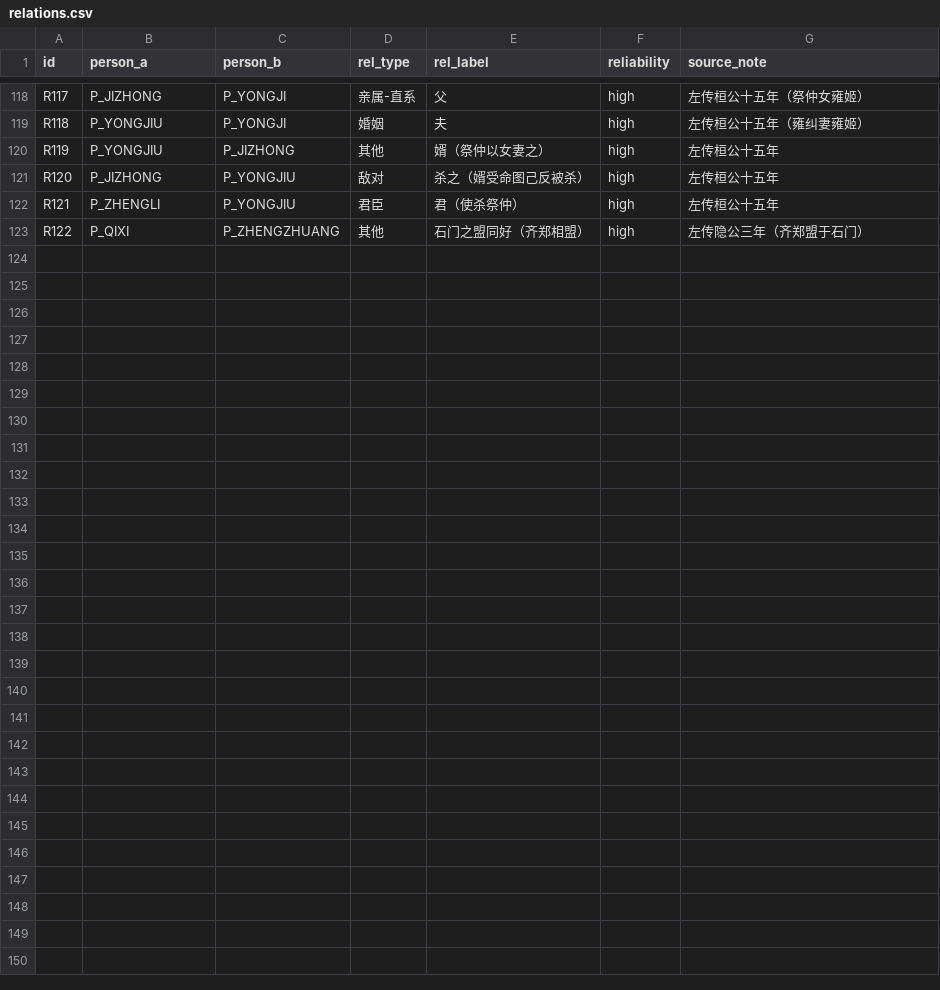
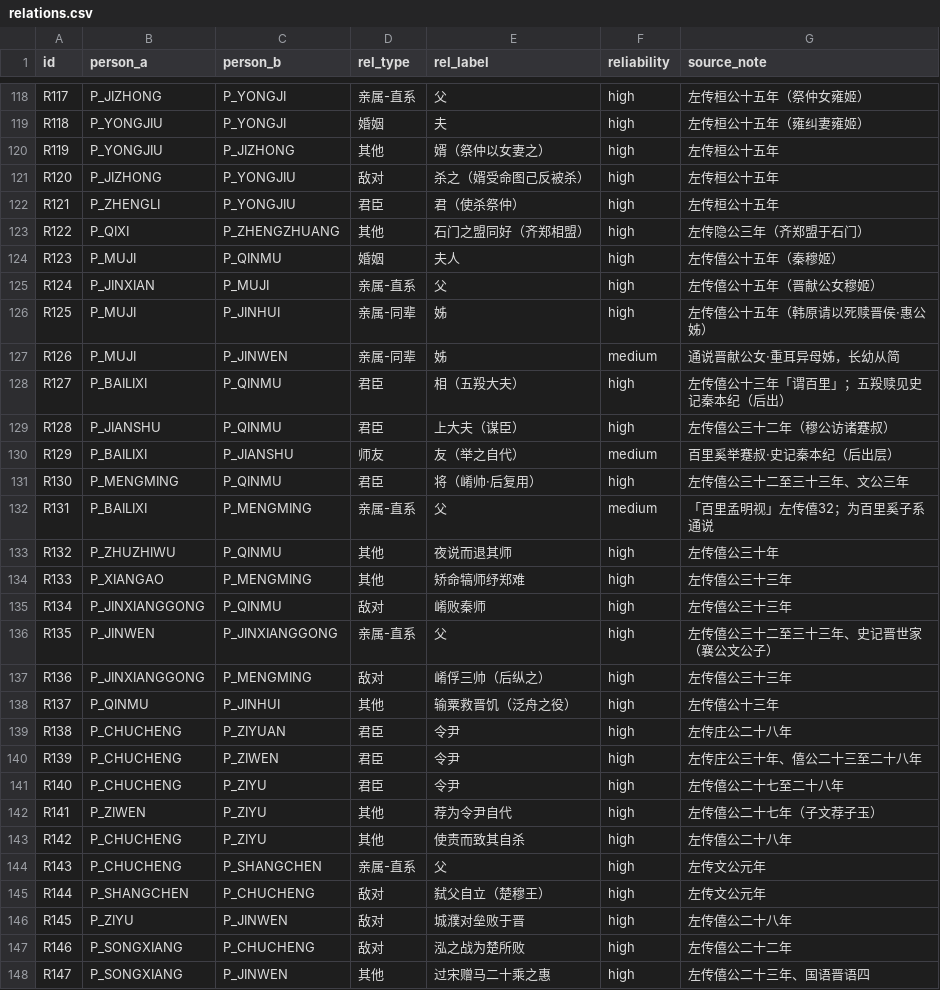
Before and after one commit to QuinnyXu/chunqiu, a CSV file: data/csv/relations.csv, drawn as a sheet; only a part is shown, gaps mark what is left out; the diff names each change by its address in the sheet, - before the commit and + after, or states it on an @@ line.

```diff
--- a/data/csv/relations.csv
+++ b/data/csv/relations.csv
+row 124: R123 | P_MUJI | P_QINMU | 婚姻 | 夫人 | high | 左传僖公十五年（秦穆姬）
+row 125: R124 | P_JINXIAN | P_MUJI | 亲属-直系 | 父 | high | 左传僖公十五年（晋献公女穆姬）
+row 126: R125 | P_MUJI | P_JINHUI | 亲属-同辈 | 姊 | high | 左传僖公十五年（韩原请以死赎晋侯·惠公姊）
+row 127: R126 | P_MUJI | P_JINWEN | 亲属-同辈 | 姊 | medium | 通说晋献公女·重耳异母姊，长幼从简
+row 128: R127 | P_BAILIXI | P_QINMU | 君臣 | 相（五羖大夫） | high | 左传僖公十三年「谓百里」；五羖赎见史记秦本纪（后出）
+row 129: R128 | P_JIANSHU | P_QINMU | 君臣 | 上大夫（谋臣） | high | 左传僖公三十二年（穆公访诸蹇叔）
+row 130: R129 | P_BAILIXI | P_JIANSHU | 师友 | 友（举之自代） | medium | 百里奚举蹇叔·史记秦本纪（后出层）
+row 131: R130 | P_MENGMING | P_QINMU | 君臣 | 将（崤帅·后复用） | high | 左传僖公三十二至三十三年、文公三年
+row 132: R131 | P_BAILIXI | P_MENGMING | 亲属-直系 | 父 | medium | 「百里孟明视」左传僖32；为百里奚子系通说
+row 133: R132 | P_ZHUZHIWU | P_QINMU | 其他 | 夜说而退其师 | high | 左传僖公三十年
+row 134: R133 | P_XIANGAO | P_MENGMING | 其他 | 矫命犒师纾郑难 | high | 左传僖公三十三年
+row 135: R134 | P_JINXIANGGONG | P_QINMU | 敌对 | 崤败秦师 | high | 左传僖公三十三年
+row 136: R135 | P_JINWEN | P_JINXIANGGONG | 亲属-直系 | 父 | high | 左传僖公三十二至三十三年、史记晋世家（襄公文公子）
+row 137: R136 | P_JINXIANGGONG | P_MENGMING | 敌对 | 崤俘三帅（后纵之） | high | 左传僖公三十三年
+row 138: R137 | P_QINMU | P_JINHUI | 其他 | 输粟救晋饥（泛舟之役） | high | 左传僖公十三年
+row 139: R138 | P_CHUCHENG | P_ZIYUAN | 君臣 | 令尹 | high | 左传庄公二十八年
+row 140: R139 | P_CHUCHENG | P_ZIWEN | 君臣 | 令尹 | high | 左传庄公三十年、僖公二十三至二十八年
+row 141: R140 | P_CHUCHENG | P_ZIYU | 君臣 | 令尹 | high | 左传僖公二十七至二十八年
+row 142: R141 | P_ZIWEN | P_ZIYU | 其他 | 荐为令尹自代 | high | 左传僖公二十七年（子文荐子玉）
+row 143: R142 | P_CHUCHENG | P_ZIYU | 其他 | 使责而致其自杀 | high | 左传僖公二十八年
+row 144: R143 | P_CHUCHENG | P_SHANGCHEN | 亲属-直系 | 父 | high | 左传文公元年
+row 145: R144 | P_SHANGCHEN | P_CHUCHENG | 敌对 | 弑父自立（楚穆王） | high | 左传文公元年
+row 146: R145 | P_ZIYU | P_JINWEN | 敌对 | 城濮对垒败于晋 | high | 左传僖公二十八年
+row 147: R146 | P_SONGXIANG | P_CHUCHENG | 敌对 | 泓之战为楚所败 | high | 左传僖公二十二年
+row 148: R147 | P_SONGXIANG | P_JINWEN | 其他 | 过宋赠马二十乘之惠 | high | 左传僖公二十三年、国语晋语四
```
Also changed, not shown: data/csv/event_people.csv, data/csv/places.csv, 14 other files.
